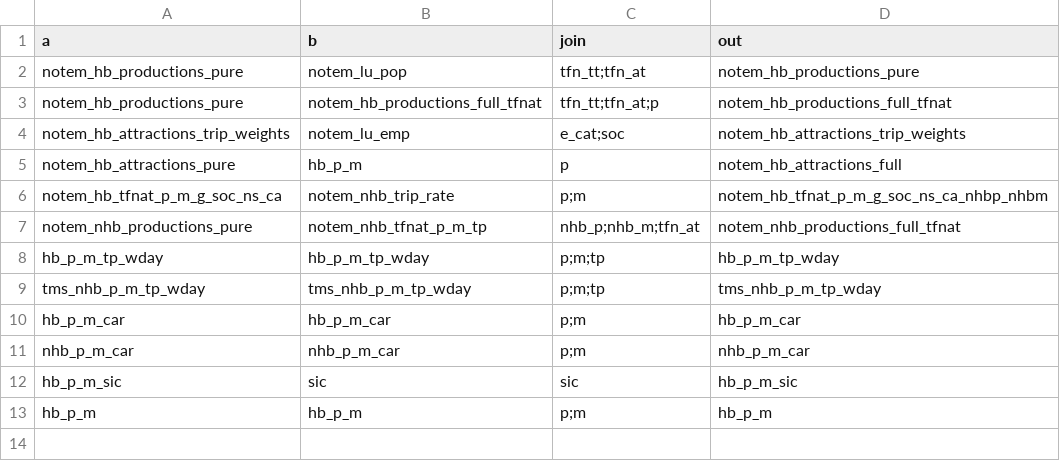
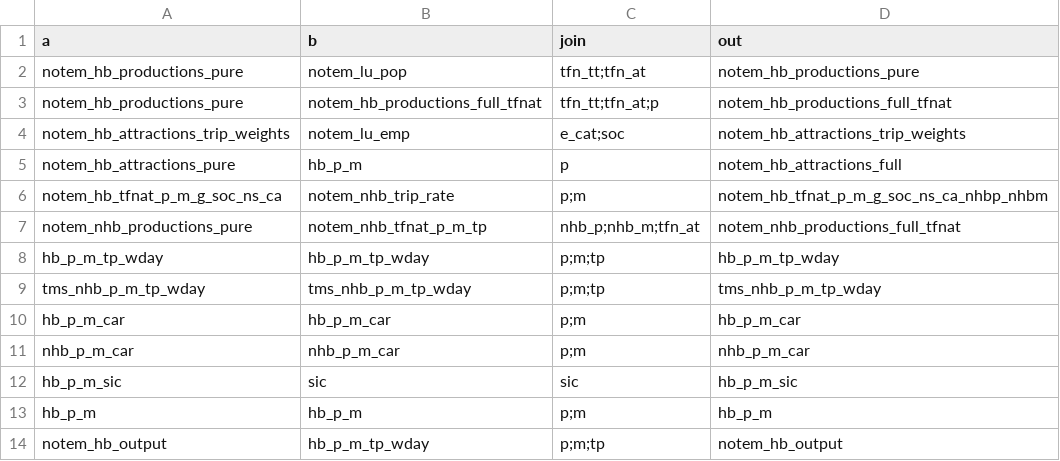
Before and after one commit to Transport-for-the-North/NorMITs-Demand, a CSV file: normits_demand/core/definitions/segmentations/multiply.csv, drawn as a sheet.

Commit message:
Added `notem_hb_output` to `hb_p_m_tp_wday` multiply
Added multiplication between trip end output segmentation and
`hb_p_m_tp_wday`.

```diff
--- a/normits_demand/core/definitions/segmentations/multiply.csv
+++ b/normits_demand/core/definitions/segmentations/multiply.csv
@@ -13 +13,2 @@ hb_p_m_sic,sic,sic,hb_p_m_sic
 hb_p_m,hb_p_m,p;m,hb_p_m
+notem_hb_output,hb_p_m_tp_wday,p;m;tp,notem_hb_output
```
